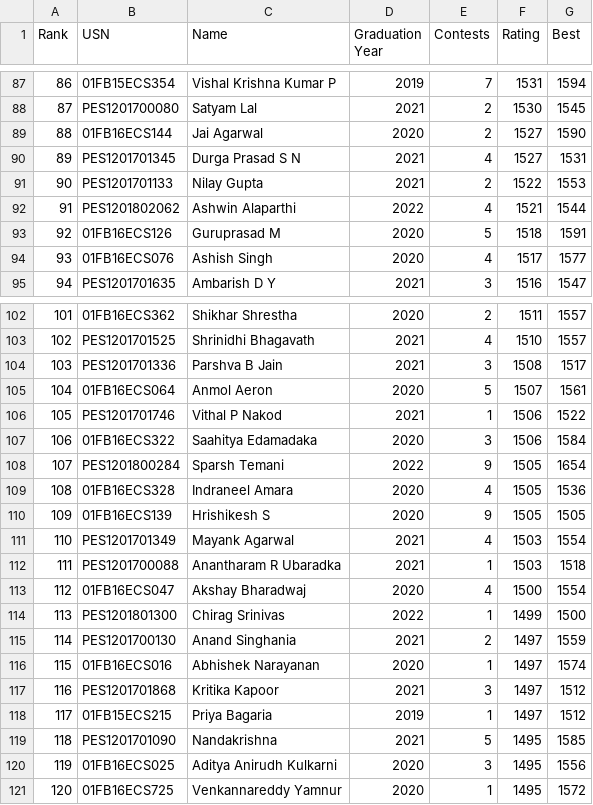
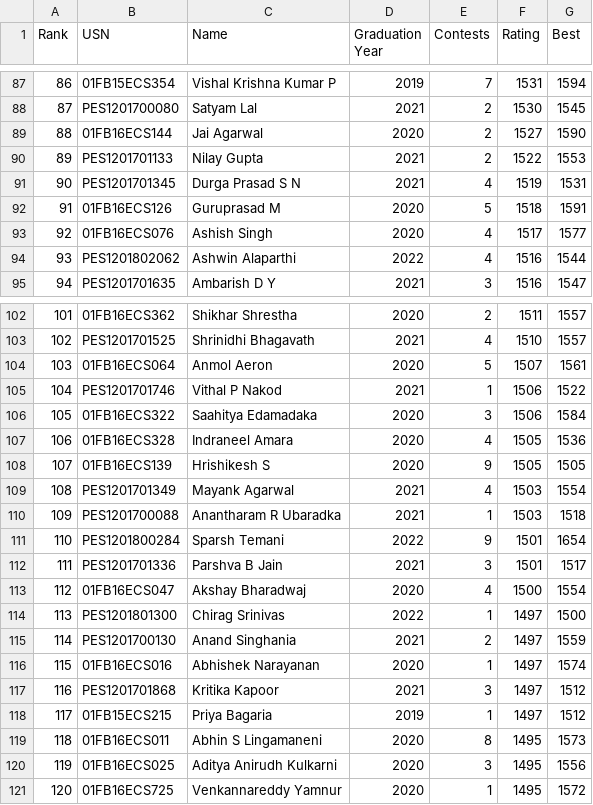
Before and after one commit to pes-alcoding-club/student-ratings, a CSV file: scoreboard.csv, drawn as a sheet; only a part is shown, gaps mark what is left out; removed rows and columns are numbered as before the commit, all else as after; the diff covers the shown part only; the diff names each change by its address in the sheet, - before the commit and + after, or states it on an @@ line.

Commit message:
Updated Codechef April19 Long contest ratings. 1. Codechef recalculated their ratings for april19 contest. 2. Updated scoreboard in database. 3. Ran executor.sh

```diff
--- a/scoreboard.csv
+++ b/scoreboard.csv
@@ column A (Rank) renumbered between rows 57 and 451 @@
-row 90: 89 | PES1201701345 | Durga Prasad S N | 2021 | 4 | 1527 | 1531
-row 92: 91 | PES1201802062 | Ashwin Alaparthi | 2022 | 4 | 1521 | 1544
+row 91: 90 | PES1201701345 | Durga Prasad S N | 2021 | 4 | 1519 | 1531
+row 94: 93 | PES1201802062 | Ashwin Alaparthi | 2022 | 4 | 1516 | 1544
-row 104: 103 | PES1201701336 | Parshva B Jain | 2021 | 3 | 1508 | 1517
-row 108: 107 | PES1201800284 | Sparsh Temani | 2022 | 9 | 1505 | 1654
+row 111: 110 | PES1201800284 | Sparsh Temani | 2022 | 9 | 1501 | 1654
+row 112: 111 | PES1201701336 | Parshva B Jain | 2021 | 3 | 1501 | 1517
-F114 (Rating): 1499
+F114 (Rating): 1497
-row 119: 118 | PES1201701090 | Nandakrishna | 2021 | 5 | 1495 | 1585
+row 119: 118 | 01FB16ECS011 | Abhin S Lingamaneni | 2020 | 8 | 1495 | 1573
```
Also changed, not shown: 4 added rows, 4 removed rows and 1 edited cell elsewhere in this file, 2 other files.
